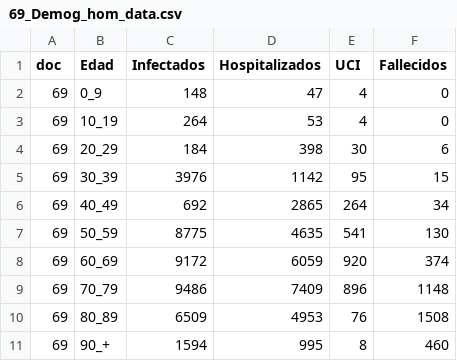
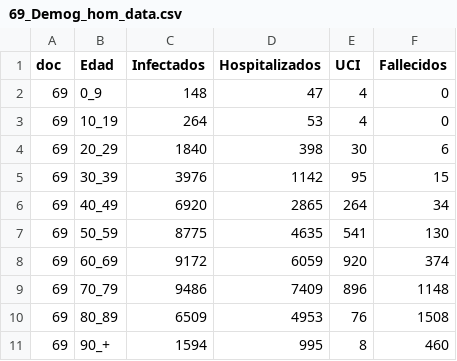
Before and after one commit to caresppen/covid-19-spain, a CSV file: csv_report_tables/69_Demog_hom_data.csv, drawn as a sheet.

```diff
--- a/csv_report_tables/69_Demog_hom_data.csv
+++ b/csv_report_tables/69_Demog_hom_data.csv
@@ -3,5 +3,5 @@ doc,Edad,Infectados,Hospitalizados,UCI,Fallecidos
 69,10_19,264,53,4,0
-69,20_29,184,398,30,6
+69,20_29,1840,398,30,6
 69,30_39,3976,1142,95,15
-69,40_49,692,2865,264,34
+69,40_49,6920,2865,264,34
 69,50_59,8775,4635,541,130
```
Also changed, not shown: csv_report_tables/69_Demog_muj_data.csv, csv_report_tables/75_Demog_tot_data.csv, 13 other files.
